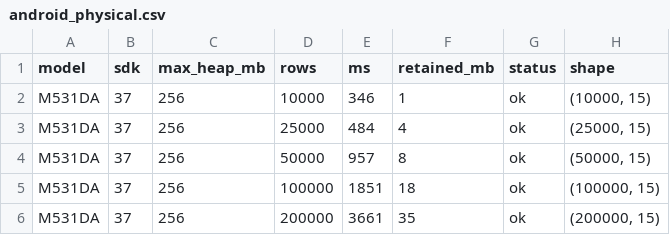
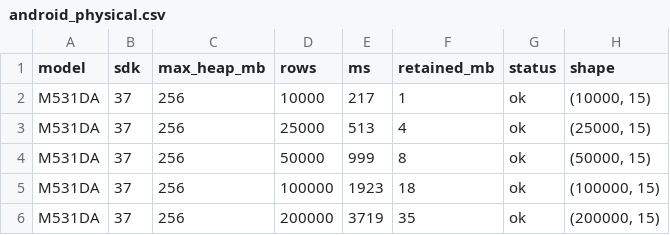
Before and after one commit to trueWangSyutung/Andas, a CSV file: bench/results/android_physical.csv, drawn as a sheet.

Commit message:
test: run full Android instrumentation suite on physical phone
Add adb full-suite runner, latest CSV/Numpy/JNI results, device CPU/GPU/RAM details, and updated charts/docs.

```diff
--- a/bench/results/android_physical.csv
+++ b/bench/results/android_physical.csv
@@ -1,6 +1,6 @@
 model,sdk,max_heap_mb,rows,ms,retained_mb,status,shape
-M531DA,37,256,10000,346,1,ok,"(10000, 15)"
-M531DA,37,256,25000,484,4,ok,"(25000, 15)"
-M531DA,37,256,50000,957,8,ok,"(50000, 15)"
-M531DA,37,256,100000,1851,18,ok,"(100000, 15)"
-M531DA,37,256,200000,3661,35,ok,"(200000, 15)"
+M531DA,37,256,10000,217,1,ok,"(10000, 15)"
+M531DA,37,256,25000,513,4,ok,"(25000, 15)"
+M531DA,37,256,50000,999,8,ok,"(50000, 15)"
+M531DA,37,256,100000,1923,18,ok,"(100000, 15)"
+M531DA,37,256,200000,3719,35,ok,"(200000, 15)"
```
Also changed, not shown: 17 other files.
